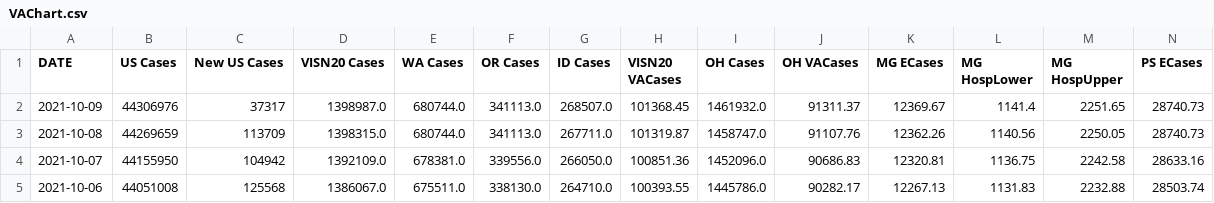
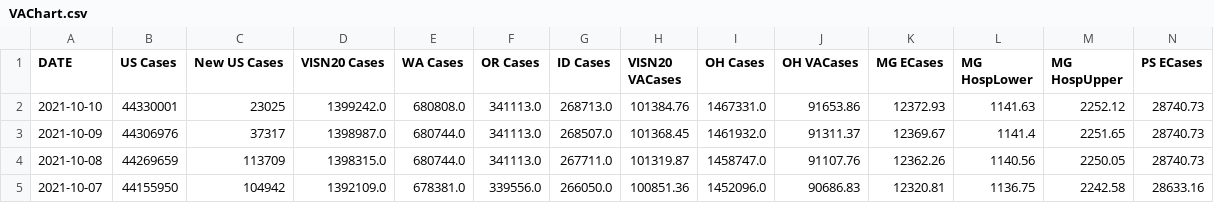
Before and after one commit to Codingfrfun/Covid-automation, a CSV file: VAChart.csv, drawn as a sheet; only a part is shown; the shorter side is filled out with more unchanged rows; rows hold the shown columns only; the diff names each change by its address in the sheet, - before the commit and + after, or states it on an @@ line.

```diff
--- a/VAChart.csv
+++ b/VAChart.csv
+row 2: 2021-10-10 | 44330001 | 23025 | 1399242.0 | 680808.0 | 341113.0 | 268713.0 | 101384.76 | 1467331.0 | 91653.86 | 12372.93 | 1141.63 | 2252.12 | 28740.73
```
Also changed, not shown: CCTVAChart2.csv, CountyVACOVID.csv.
